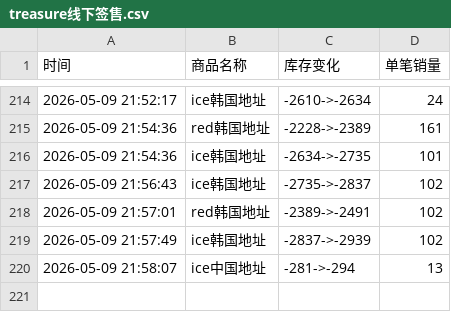
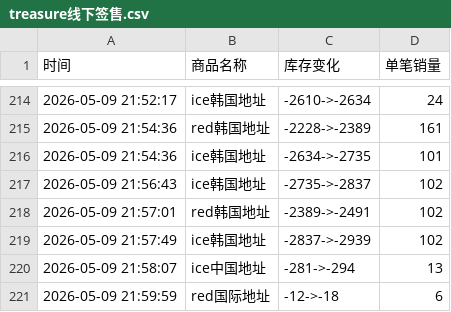
Before and after one commit to yuiki001/treasure_k40509, a CSV file: treasure线下签售.csv, drawn as a sheet; only a part is shown, gaps mark what is left out; the diff names each change by its address in the sheet, - before the commit and + after, or states it on an @@ line.

Commit message:
自动更新数据 2026-05-09 22:00:00

```diff
--- a/treasure线下签售.csv
+++ b/treasure线下签售.csv
+row 221: 2026-05-09 21:59:59 | red国际地址 | -12->-18 | 6
```
